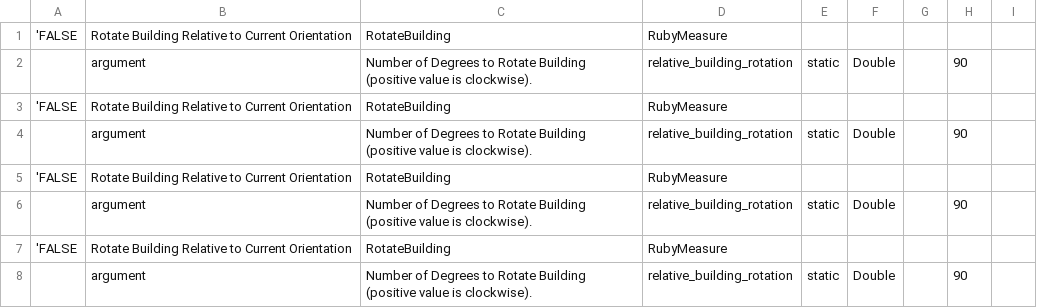
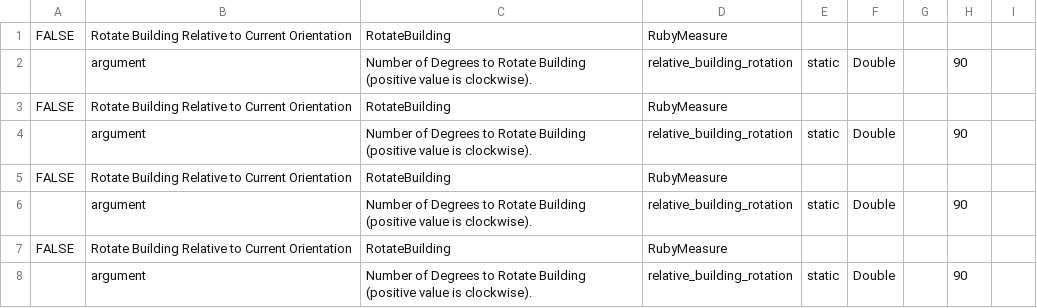
Before and after one commit to NREL/OpenStudio-server, a CSV file: testing/DiskIOBenchmark/spreadsheet_export.csv, drawn as a sheet; only a part is shown; the diff covers the shown part only.

Commit message:
Revised export csv.

```diff
--- a/testing/DiskIOBenchmark/spreadsheet_export.csv
+++ b/testing/DiskIOBenchmark/spreadsheet_export.csv
@@ -1,8 +1,8 @@
-'FALSE,Rotate Building Relative to Current Orientation,RotateBuilding,RubyMeasure,,,,,
+FALSE,Rotate Building Relative to Current Orientation,RotateBuilding,RubyMeasure,,,,,
 ,argument,Number of Degrees to Rotate Building (positive value is clockwise).,relative_building_rotation,static,Double,,90,
-'FALSE,Rotate Building Relative to Current Orientation,RotateBuilding,RubyMeasure,,,,,
+FALSE,Rotate Building Relative to Current Orientation,RotateBuilding,RubyMeasure,,,,,
 ,argument,Number of Degrees to Rotate Building (positive value is clockwise).,relative_building_rotation,static,Double,,90,
-'FALSE,Rotate Building Relative to Current Orientation,RotateBuilding,RubyMeasure,,,,,
+FALSE,Rotate Building Relative to Current Orientation,RotateBuilding,RubyMeasure,,,,,
 ,argument,Number of Degrees to Rotate Building (positive value is clockwise).,relative_building_rotation,static,Double,,90,
-'FALSE,Rotate Building Relative to Current Orientation,RotateBuilding,RubyMeasure,,,,,
+FALSE,Rotate Building Relative to Current Orientation,RotateBuilding,RubyMeasure,,,,,
 ,argument,Number of Degrees to Rotate Building (positive value is clockwise).,relative_building_rotation,static,Double,,90,
```
Also changed, not shown: 139 edited cells elsewhere in this file.
